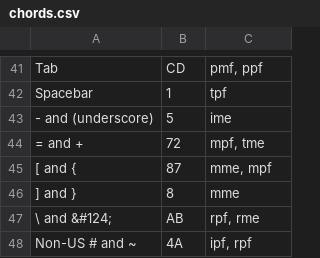
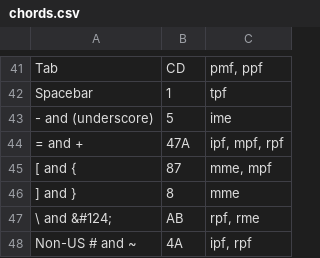
Before and after one commit to InTEGr8or/handex, a CSV file: content/chords.csv, drawn as a sheet; only a part is shown, gaps mark what is left out.

```diff
--- a/content/chords.csv
+++ b/content/chords.csv
@@ -43,3 +43,3 @@ Spacebar,1,tpf
 - and (underscore),5,ime
-= and +,72,"mpf, tme"
+= and +,47A,"ipf, mpf, rpf"
 [ and {,87,"mme, mpf"
```
Also changed, not shown: 3 other files.
